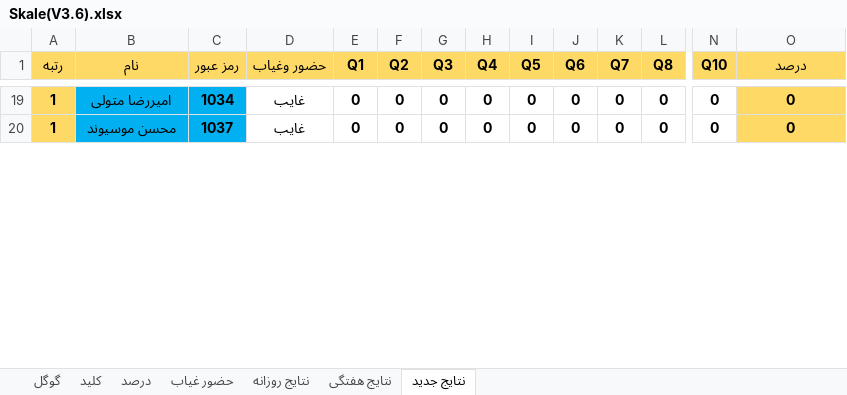
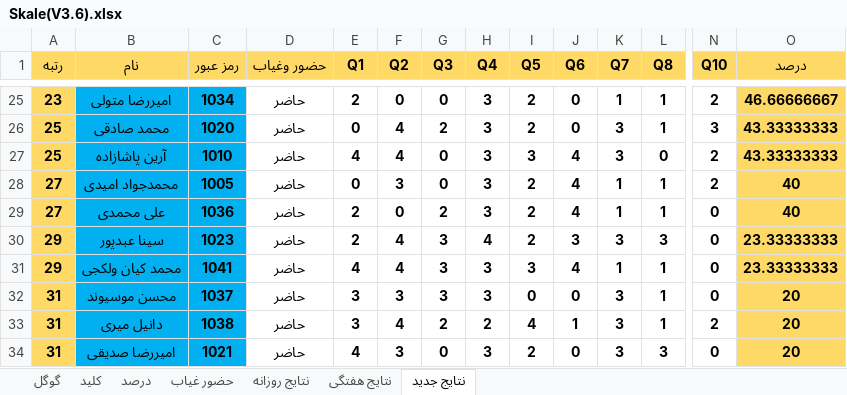
Before and after one commit to hengams/Quiz, an Excel workbook: week 5/فارسی/Skale(V3.6).xlsx, sheet نتایج جدید, drawn as a sheet; only a part is shown, gaps mark what is left out; values as stored, in another font and other column widths than the file's, no borders; conditional formats not drawn; addresses are those after the commit; rows hold the shown columns only; the diff covers the shown part only; the diff names each change by its address in the sheet, - before the commit and + after, or states it on an @@ line.

```diff
--- a/week 5/فارسی/Skale(V3.6).xlsx (sheet نتایج جدید)
+++ b/week 5/فارسی/Skale(V3.6).xlsx (sheet نتایج جدید)
-A25 (رتبه): 1
+A25 (رتبه): 23
-D25 (حضور وغیاب): غایب
+D25 (حضور وغیاب): حاضر
-E25 (Q1): 0
+E25 (Q1): 2
-H25 (Q4): 0
+H25 (Q4): 3
-I25 (Q5): 0
+I25 (Q5): 2
-K25 (Q7): 0
+K25 (Q7): 1
-L25 (Q8): 0
+L25 (Q8): 1
-N25 (Q10): 0
+N25 (Q10): 2
-O25 (درصد): 0
+O25 (درصد): 46.66666667
+row 26: 25 | محمد صادقی | 1020 | حاضر | 0 | 4 | 2 | 3 | 2 | 0 | 3 | 1 | 3 | 43.33333333
+row 27: 25 | آرین پاشازاده | 1010 | حاضر | 4 | 4 | 0 | 3 | 3 | 4 | 3 | 0 | 2 | 43.33333333
+row 28: 27 | محمدجواد امیدی | 1005 | حاضر | 0 | 3 | 0 | 3 | 2 | 4 | 1 | 1 | 2 | 40
+row 29: 27 | علی محمدی | 1036 | حاضر | 2 | 0 | 2 | 3 | 2 | 4 | 1 | 1 | 0 | 40
+row 30: 29 | سینا عبدپور | 1023 | حاضر | 2 | 4 | 3 | 4 | 2 | 3 | 3 | 3 | 0 | 23.33333333
+row 31: 29 | محمد کیان ولکجی | 1041 | حاضر | 4 | 4 | 3 | 3 | 3 | 4 | 1 | 1 | 0 | 23.33333333
-A32 (رتبه): 1
+A32 (رتبه): 31
-D32 (حضور وغیاب): غایب
+D32 (حضور وغیاب): حاضر
-E32 (Q1): 0
+E32 (Q1): 3
-F32 (Q2): 0
+F32 (Q2): 3
-G32 (Q3): 0
+G32 (Q3): 3
-H32 (Q4): 0
+H32 (Q4): 3
-K32 (Q7): 0
+K32 (Q7): 3
-L32 (Q8): 0
+L32 (Q8): 1
-O32 (درصد): 0
+O32 (درصد): 20
+row 33: 31 | دانیل میری | 1038 | حاضر | 3 | 4 | 2 | 2 | 4 | 1 | 3 | 1 | 2 | 20
+row 34: 31 | امیررضا صدیقی | 1021 | حاضر | 4 | 3 | 0 | 3 | 2 | 0 | 3 | 3 | 0 | 20
```
Also changed, not shown: 19 added rows, 27 removed rows and 97 edited cells elsewhere in this sheet, sheet درصد, sheet نتایج روزانه, sheet گوگل, sheet حضور غیاب, sheet نتایج هفتگی, formulas that keep their value, week 4/هفتگی.xlsx, 19 other files.
